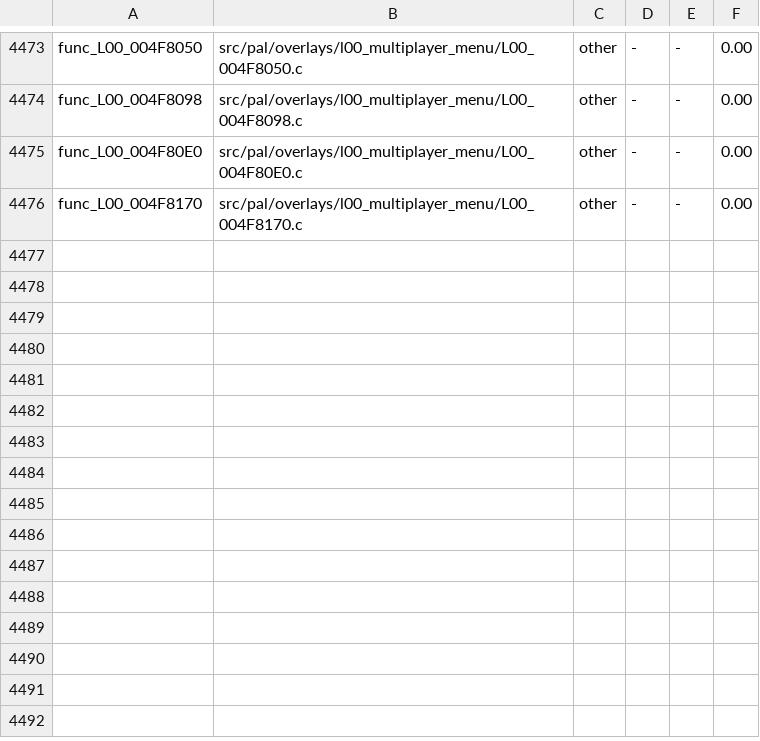
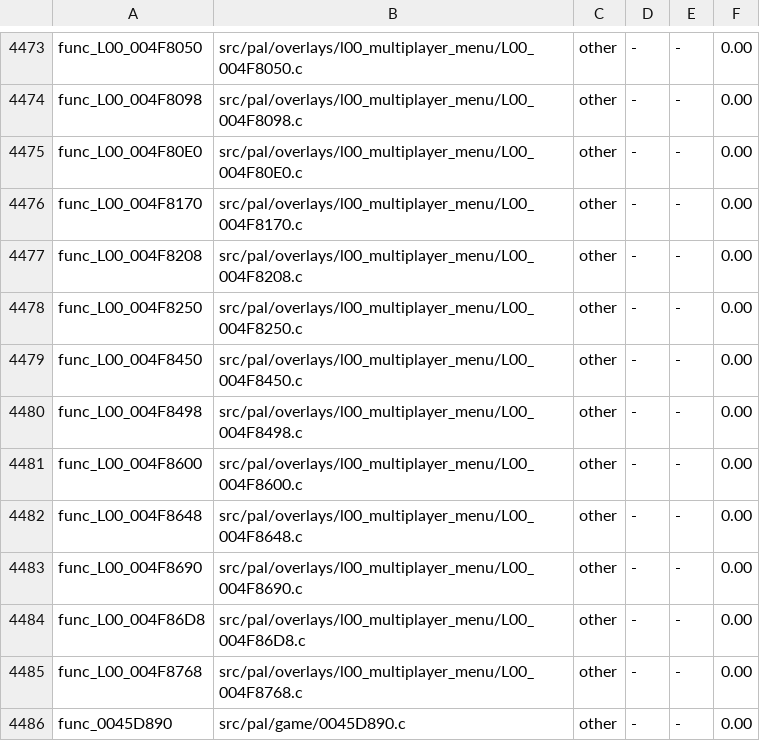
Before and after one commit to BlindFire1200/rac4-decomp, a TSV file: config/us/map.tsv, drawn as a sheet; only a part is shown, gaps mark what is left out.

```diff
--- a/config/us/map.tsv
+++ b/config/us/map.tsv
@@ -4476 +4476,11 @@ func_L00_004F80E0	src/pal/overlays/l00_multiplayer_menu/L00_004F80E0.c	other	-	-
 func_L00_004F8170	src/pal/overlays/l00_multiplayer_menu/L00_004F8170.c	other	-	-	0.00
+func_L00_004F8208	src/pal/overlays/l00_multiplayer_menu/L00_004F8208.c	other	-	-	0.00
+func_L00_004F8250	src/pal/overlays/l00_multiplayer_menu/L00_004F8250.c	other	-	-	0.00
+func_L00_004F8450	src/pal/overlays/l00_multiplayer_menu/L00_004F8450.c	other	-	-	0.00
+func_L00_004F8498	src/pal/overlays/l00_multiplayer_menu/L00_004F8498.c	other	-	-	0.00
+func_L00_004F8600	src/pal/overlays/l00_multiplayer_menu/L00_004F8600.c	other	-	-	0.00
+func_L00_004F8648	src/pal/overlays/l00_multiplayer_menu/L00_004F8648.c	other	-	-	0.00
+func_L00_004F8690	src/pal/overlays/l00_multiplayer_menu/L00_004F8690.c	other	-	-	0.00
+func_L00_004F86D8	src/pal/overlays/l00_multiplayer_menu/L00_004F86D8.c	other	-	-	0.00
+func_L00_004F8768	src/pal/overlays/l00_multiplayer_menu/L00_004F8768.c	other	-	-	0.00
+func_0045D890	src/pal/game/0045D890.c	other	-	-	0.00
```
Also changed, not shown: config/pal/map.tsv, 12 other files.
